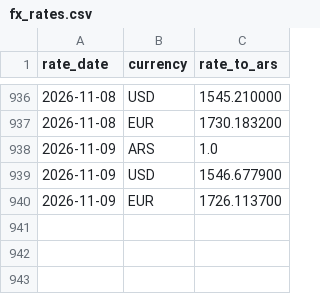
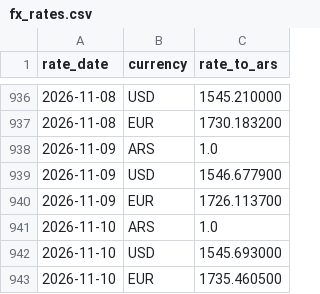
Before and after one commit to joelsuarez33/AP-Invoices-Snowflake, a CSV file: dbt_ap/seeds/fx_rates.csv, drawn as a sheet; only a part is shown, gaps mark what is left out.

```diff
--- a/dbt_ap/seeds/fx_rates.csv
+++ b/dbt_ap/seeds/fx_rates.csv
@@ -940 +940,4 @@ rate_date,currency,rate_to_ars
 2026-11-09,EUR,1726.113700
+2026-11-10,ARS,1.0
+2026-11-10,USD,1545.693000
+2026-11-10,EUR,1735.460500
```
Also changed, not shown: 7 other files.
